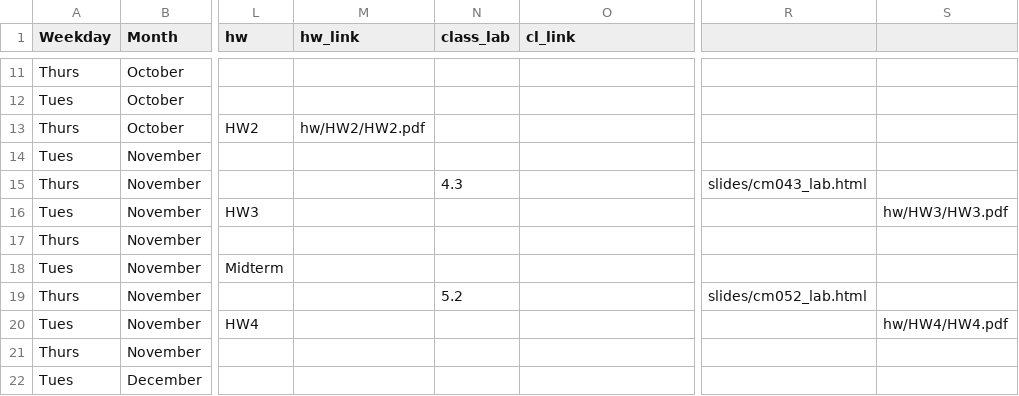
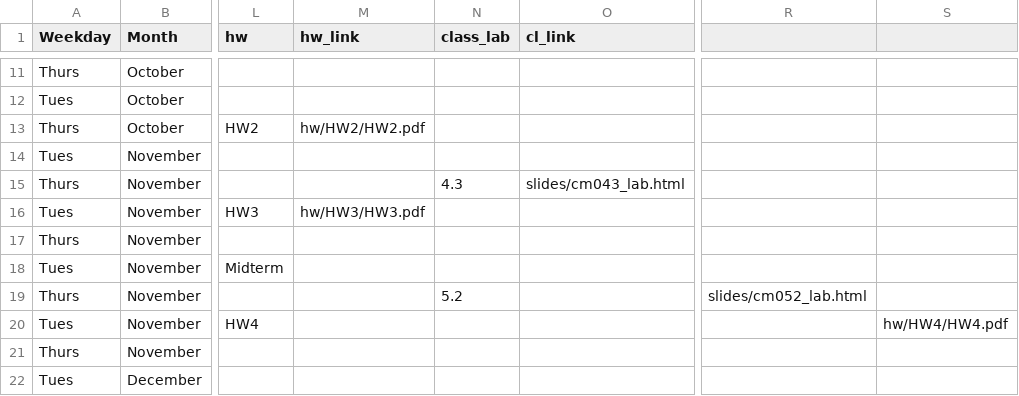
Before and after one commit to rebeccal/ohsu-math630, a CSV file: due.csv, drawn as a sheet; only a part is shown, gaps mark what is left out; the diff names each change by its address in the sheet, - before the commit and + after, or states it on an @@ line.

```diff
--- a/due.csv
+++ b/due.csv
-O15 (cl_link): (empty)
+O15 (cl_link): slides/cm043_lab.html
-R15: slides/cm043_lab.html
+R15: (empty)
-M16 (hw_link): (empty)
+M16 (hw_link): hw/HW3/HW3.pdf
-S16: hw/HW3/HW3.pdf
+S16: (empty)
```
Also changed, not shown: 8 other files.
